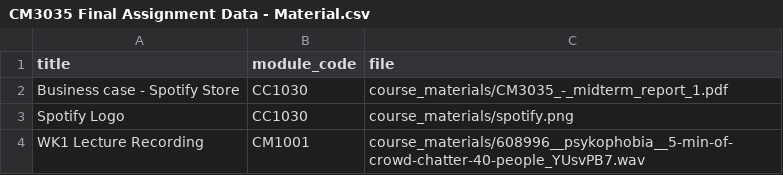
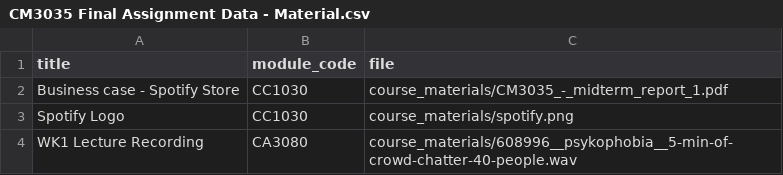
Before and after one commit to shamiejegan/CM3035_eLearnPortal, a CSV file: elearn_app/data/rawdata/CM3035 Final Assignment Data - Material.csv, drawn as a sheet.

Commit message:
data for demo

```diff
--- a/elearn_app/data/rawdata/CM3035 Final Assignment Data - Material.csv
+++ b/elearn_app/data/rawdata/CM3035 Final Assignment Data - Material.csv
@@ -3,2 +3,2 @@ Business case - Spotify Store,CC1030,course_materials/CM3035_-_midterm_report_1.
 Spotify Logo,CC1030,course_materials/spotify.png
-WK1 Lecture Recording,CM1001,course_materials/608996__psykophobia__5-min-of-crowd-chatter-40-people_YUsvPB7.wav
+WK1 Lecture Recording,CA3080,course_materials/608996__psykophobia__5-min-of-crowd-chatter-40-people.wav
```
Also changed, not shown: elearn_app/data/rawdata/CM3035 Final Assignment Data - Assignment.csv, 3 other files.
